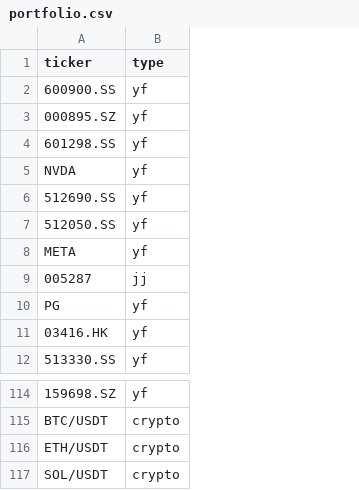
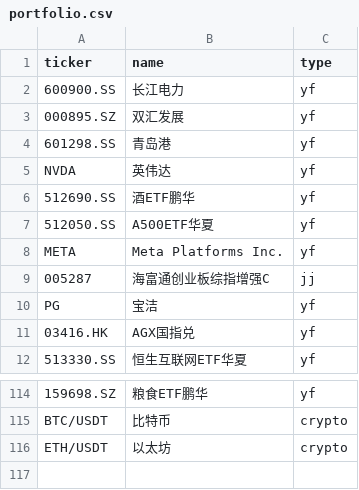
Before and after one commit to Johonzheng/mechanical-asset-monitor, a CSV file: portfolio.csv, drawn as a sheet; only a part is shown, gaps mark what is left out; removed rows and columns are numbered as before the commit, all else as after; the diff names each change by its address in the sheet, - before the commit and + after, or states it on an @@ line.

Commit message:
Update portfolio.csv

```diff
--- a/portfolio.csv
+++ b/portfolio.csv
+column B (name), rows 2-12: 长江电力 | 双汇发展 | 青岛港 | 英伟达 | 酒ETF鹏华 | A500ETF华夏 | Meta Platforms Inc. | 海富通创业板综指增强C | 宝洁 | AGX国指兑 | 恒生互联网ETF华夏; rows 114-116: 粮食ETF鹏华 | 比特币 | 以太坊
-row 117: SOL/USDT | crypto
```
